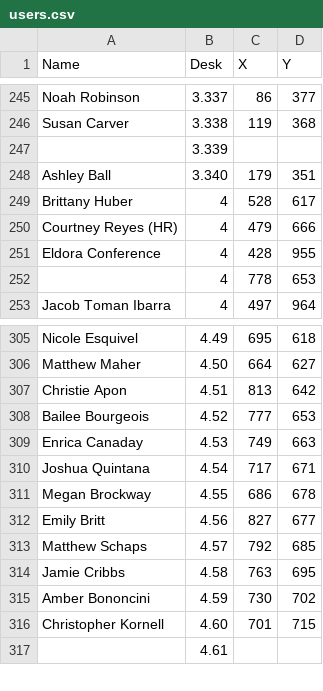
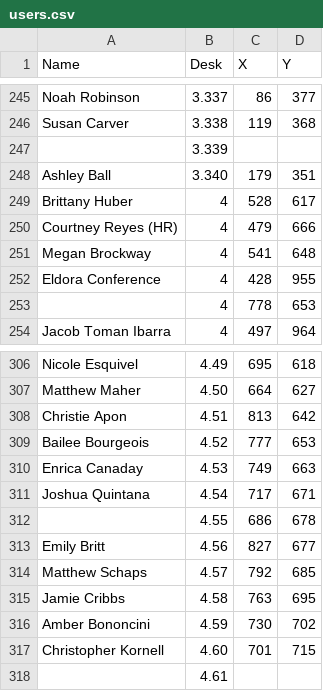
Before and after one commit to cwhiterite/cwhiterite.github.io, a CSV file: users.csv, drawn as a sheet; only a part is shown, gaps mark what is left out.

```diff
--- a/users.csv
+++ b/users.csv
@@ -250,2 +250,3 @@ Brittany Huber,4,528,617
 Courtney Reyes (HR),4,479,666
+Megan Brockway,4,541,648
 Eldora Conference,4,428,955
@@ -310,3 +311,3 @@ Enrica Canaday,4.53,749,663
 Joshua Quintana,4.54,717,671
-Megan Brockway,4.55,686,678
+,4.55,686,678
 Emily Britt,4.56,827,677
```
Also changed, not shown: 6 other files.
